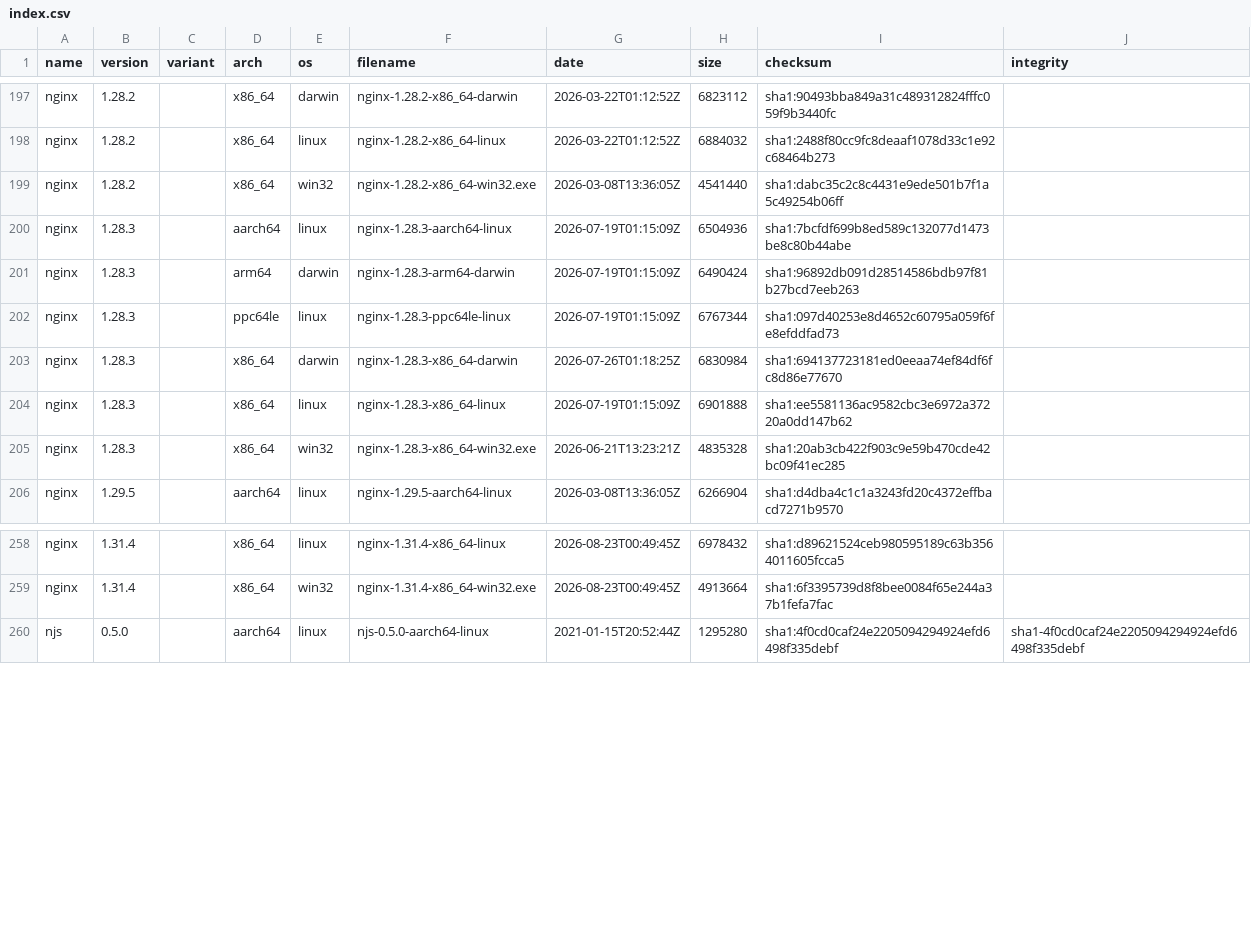
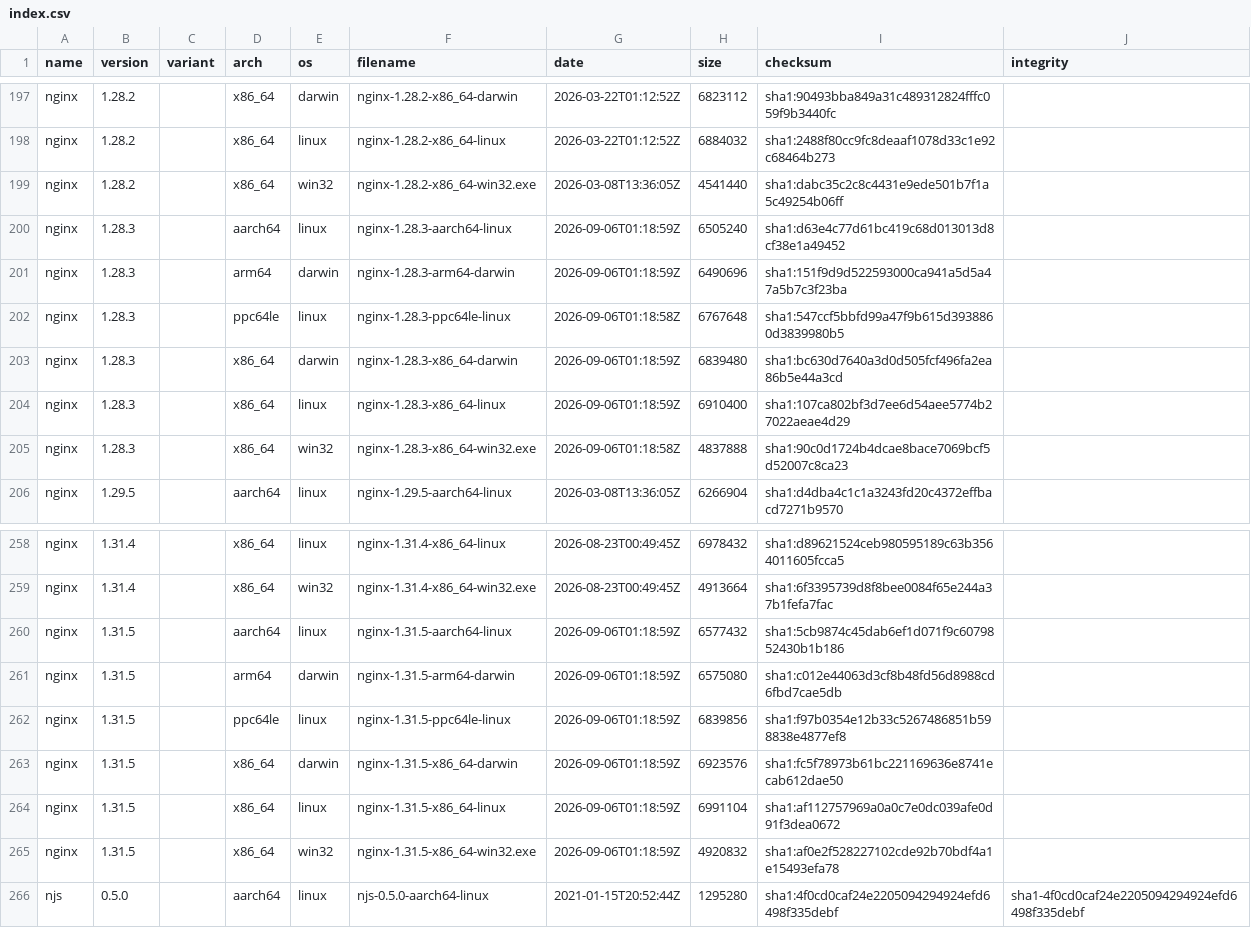
Before and after one commit to jirutka/nginx-binaries, a CSV file: index.csv, drawn as a sheet; only a part is shown, gaps mark what is left out; the diff covers the shown part only.

```diff
--- a/index.csv
+++ b/index.csv
@@ -199,8 +199,8 @@ nginx,1.28.2,,x86_64,linux,nginx-1.28.2-x86_64-linux,2026-03-22T01:12:52Z,688403
 nginx,1.28.2,,x86_64,win32,nginx-1.28.2-x86_64-win32.exe,2026-03-08T13:36:05Z,4541440,sha1:dabc35c2c8c4431e9ede501b7f1a5c49254b06ff
-nginx,1.28.3,,aarch64,linux,nginx-1.28.3-aarch64-linux,2026-07-19T01:15:09Z,6504936,sha1:7bcfdf699b8ed589c132077d1473be8c80b44abe
-nginx,1.28.3,,arm64,darwin,nginx-1.28.3-arm64-darwin,2026-07-19T01:15:09Z,6490424,sha1:96892db091d28514586bdb97f81b27bcd7eeb263
-nginx,1.28.3,,ppc64le,linux,nginx-1.28.3-ppc64le-linux,2026-07-19T01:15:09Z,6767344,sha1:097d40253e8d4652c60795a059f6fe8efddfad73
-nginx,1.28.3,,x86_64,darwin,nginx-1.28.3-x86_64-darwin,2026-07-26T01:18:25Z,6830984,sha1:694137723181ed0eeaa74ef84df6fc8d86e77670
-nginx,1.28.3,,x86_64,linux,nginx-1.28.3-x86_64-linux,2026-07-19T01:15:09Z,6901888,sha1:ee5581136ac9582cbc3e6972a37220a0dd147b62
-nginx,1.28.3,,x86_64,win32,nginx-1.28.3-x86_64-win32.exe,2026-06-21T13:23:21Z,4835328,sha1:20ab3cb422f903c9e59b470cde42bc09f41ec285
+nginx,1.28.3,,aarch64,linux,nginx-1.28.3-aarch64-linux,2026-09-06T01:18:59Z,6505240,sha1:d63e4c77d61bc419c68d013013d8cf38e1a49452
+nginx,1.28.3,,arm64,darwin,nginx-1.28.3-arm64-darwin,2026-09-06T01:18:59Z,6490696,sha1:151f9d9d522593000ca941a5d5a47a5b7c3f23ba
+nginx,1.28.3,,ppc64le,linux,nginx-1.28.3-ppc64le-linux,2026-09-06T01:18:58Z,6767648,sha1:547ccf5bbfd99a47f9b615d3938860d3839980b5
+nginx,1.28.3,,x86_64,darwin,nginx-1.28.3-x86_64-darwin,2026-09-06T01:18:59Z,6839480,sha1:bc630d7640a3d0d505fcf496fa2ea86b5e44a3cd
+nginx,1.28.3,,x86_64,linux,nginx-1.28.3-x86_64-linux,2026-09-06T01:18:59Z,6910400,sha1:107ca802bf3d7ee6d54aee5774b27022aeae4d29
+nginx,1.28.3,,x86_64,win32,nginx-1.28.3-x86_64-win32.exe,2026-09-06T01:18:58Z,4837888,sha1:90c0d1724b4dcae8bace7069bcf5d52007c8ca23
 nginx,1.29.5,,aarch64,linux,nginx-1.29.5-aarch64-linux,2026-03-08T13:36:05Z,6266904,sha1:d4dba4c1c1a3243fd20c4372effbacd7271b9570
@@ -259,2 +259,8 @@ nginx,1.31.4,,x86_64,linux,nginx-1.31.4-x86_64-linux,2026-08-23T00:49:45Z,697843
 nginx,1.31.4,,x86_64,win32,nginx-1.31.4-x86_64-win32.exe,2026-08-23T00:49:45Z,4913664,sha1:6f3395739d8f8bee0084f65e244a37b1fefa7fac
+nginx,1.31.5,,aarch64,linux,nginx-1.31.5-aarch64-linux,2026-09-06T01:18:59Z,6577432,sha1:5cb9874c45dab6ef1d071f9c6079852430b1b186
+nginx,1.31.5,,arm64,darwin,nginx-1.31.5-arm64-darwin,2026-09-06T01:18:59Z,6575080,sha1:c012e44063d3cf8b48fd56d8988cd6fbd7cae5db
+nginx,1.31.5,,ppc64le,linux,nginx-1.31.5-ppc64le-linux,2026-09-06T01:18:59Z,6839856,sha1:f97b0354e12b33c5267486851b598838e4877ef8
+nginx,1.31.5,,x86_64,darwin,nginx-1.31.5-x86_64-darwin,2026-09-06T01:18:59Z,6923576,sha1:fc5f78973b61bc221169636e8741ecab612dae50
+nginx,1.31.5,,x86_64,linux,nginx-1.31.5-x86_64-linux,2026-09-06T01:18:59Z,6991104,sha1:af112757969a0a0c7e0dc039afe0d91f3dea0672
+nginx,1.31.5,,x86_64,win32,nginx-1.31.5-x86_64-win32.exe,2026-09-06T01:18:59Z,4920832,sha1:af0e2f528227102cde92b70bdf4a1e15493efa78
 njs,0.5.0,,aarch64,linux,njs-0.5.0-aarch64-linux,2021-01-15T20:52:44Z,1295280,sha1:4f0cd0caf24e2205094294924efd6498f335debf,sha1-4f0cd0caf24e2205094294924efd6498f335debf
```
Also changed, not shown: 18 edited cells elsewhere in this file, 54 other files.
